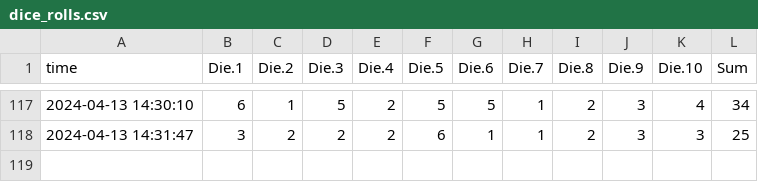
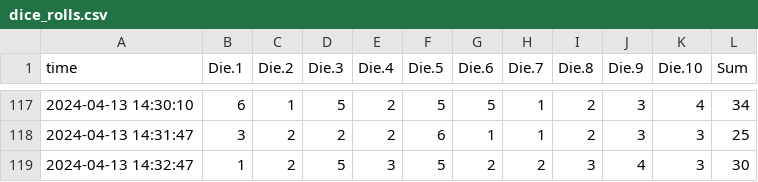
Before and after one commit to heojunoh/Rolling-the-Dice, a CSV file: dice_rolls.csv, drawn as a sheet; only a part is shown, gaps mark what is left out.

Commit message:
Update CSV file

```diff
--- a/dice_rolls.csv
+++ b/dice_rolls.csv
@@ -118 +118,2 @@
 "2024-04-13 14:31:47",3,2,2,2,6,1,1,2,3,3,25
+"2024-04-13 14:32:47",1,2,5,3,5,2,2,3,4,3,30
```
